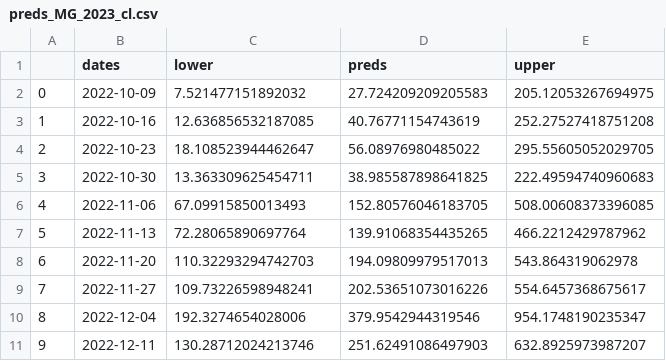
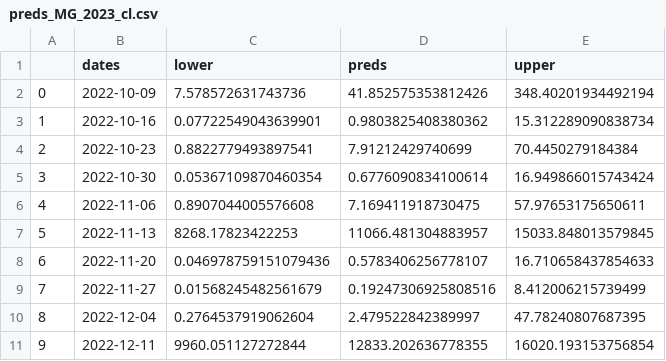
Before and after one commit to eduardocorrearaujo/lstm_transf_to_state, a CSV file: predictions/preds_MG_2023_cl.csv, drawn as a sheet; only a part is shown; the diff covers the shown part only.

```diff
--- a/predictions/preds_MG_2023_cl.csv
+++ b/predictions/preds_MG_2023_cl.csv
@@ -1,11 +1,11 @@
 ,dates,lower,preds,upper
-0,2022-10-09,7.521477151892032,27.724209209205583,205.12053267694975
-1,2022-10-16,12.636856532187085,40.76771154743619,252.27527418751208
-2,2022-10-23,18.108523944462647,56.08976980485022,295.55605052029705
-3,2022-10-30,13.363309625454711,38.985587898641825,222.49594740960683
-4,2022-11-06,67.09915850013493,152.80576046183705,508.00608373396085
-5,2022-11-13,72.28065890697764,139.91068354435265,466.2212429787962
-6,2022-11-20,110.32293294742703,194.09809979517013,543.864319062978
-7,2022-11-27,109.73226598948241,202.53651073016226,554.6457368675617
-8,2022-12-04,192.3274654028006,379.9542944319546,954.1748190235347
-9,2022-12-11,130.28712024213746,251.62491086497903,632.8925973987207
+0,2022-10-09,7.578572631743736,41.852575353812426,348.40201934492194
+1,2022-10-16,0.07722549043639901,0.9803825408380362,15.312289090838734
+2,2022-10-23,0.8822779493897541,7.91212429740699,70.4450279184384
+3,2022-10-30,0.05367109870460354,0.6776090834100614,16.949866015743424
+4,2022-11-06,0.8907044005576608,7.169411918730475,57.97653175650611
+5,2022-11-13,8268.17823422253,11066.481304883957,15033.848013579845
+6,2022-11-20,0.046978759151079436,0.5783406256778107,16.710658437854633
+7,2022-11-27,0.01568245482561679,0.19247306925808516,8.412006215739499
+8,2022-12-04,0.2764537919062604,2.479522842389997,47.78240807687395
+9,2022-12-11,9960.051127272844,12833.202636778355,16020.193153756854
```
Also changed, not shown: 126 edited cells elsewhere in this file, predictions/preds_MG_2024_cl.csv, 3 other files.
